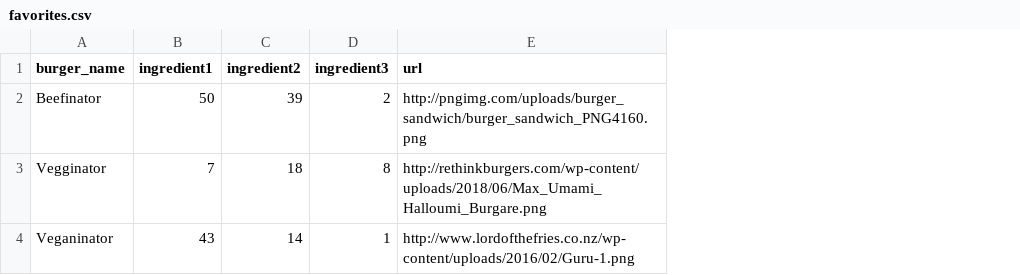
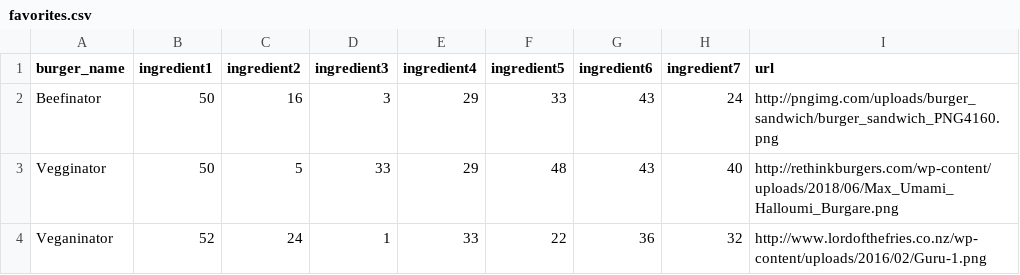
Before and after one commit to ajamlou/Ordering-app-for-hamburger-restaurant, a CSV file: data/favorites.csv, drawn as a sheet; the diff names each change by its address in the sheet, - before the commit and + after, or states it on an @@ line.

```diff
--- a/data/favorites.csv
+++ b/data/favorites.csv
+column E (ingredient4), rows 2-4: 29 | 29 | 33
+column F (ingredient5), rows 2-4: 33 | 48 | 22
+column G (ingredient6), rows 2-4: 43 | 43 | 36
+column H (ingredient7), rows 2-4: 24 | 40 | 32
-C2 (ingredient2): 39
+C2 (ingredient2): 16
-D2 (ingredient3): 2
+D2 (ingredient3): 3
-B3 (ingredient1): 7
+B3 (ingredient1): 50
-C3 (ingredient2): 18
+C3 (ingredient2): 5
-D3 (ingredient3): 8
+D3 (ingredient3): 33
-B4 (ingredient1): 43
+B4 (ingredient1): 52
-C4 (ingredient2): 14
+C4 (ingredient2): 24
```
Also changed, not shown: 1 other file.
